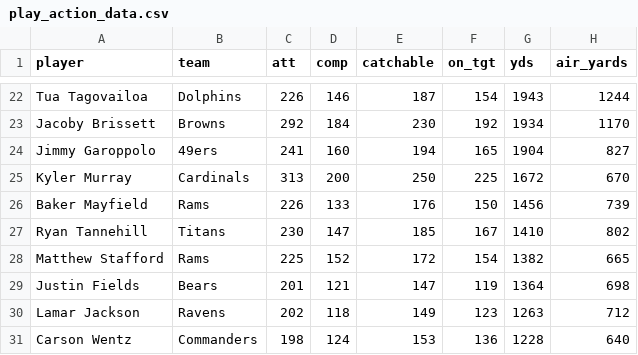
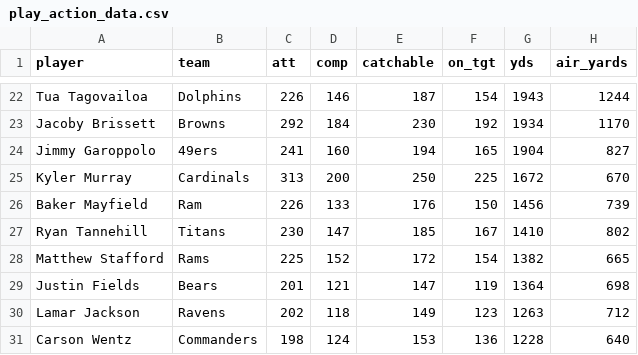
Before and after one commit to bcongelio/nfl-analytics-with-r-book, a CSV file: example_data/csv/play_action_data.csv, drawn as a sheet; only a part is shown, gaps mark what is left out; the diff names each change by its address in the sheet, - before the commit and + after, or states it on an @@ line.

Commit message:
Update play_action_data.csv

```diff
--- a/example_data/csv/play_action_data.csv
+++ b/example_data/csv/play_action_data.csv
-B26 (team): Rams
+B26 (team): Ram
```
